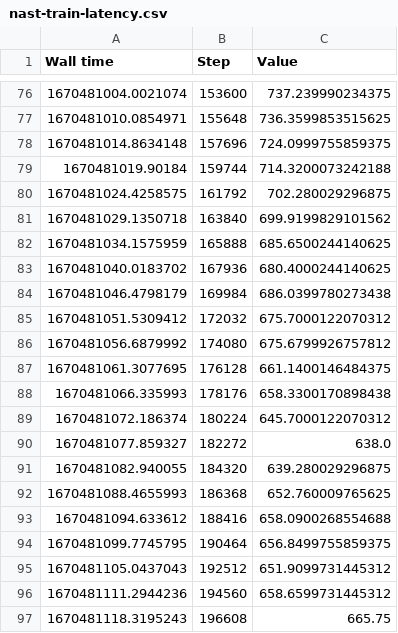
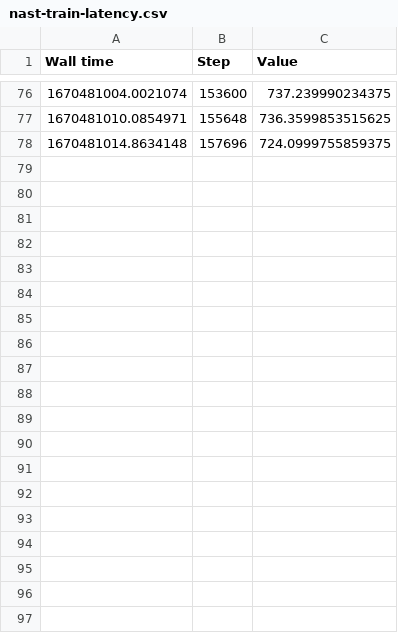
Before and after one commit to herywang/algorithm, a CSV file: simulation/exp-data/nast-train-latency.csv, drawn as a sheet; only a part is shown, gaps mark what is left out; the diff covers the shown part only.

```diff
--- a/simulation/exp-data/nast-train-latency.csv
+++ b/simulation/exp-data/nast-train-latency.csv
@@ -78,20 +78 @@ Wall time,Step,Value
 1670481014.8634148,157696,724.0999755859375
-1670481019.90184,159744,714.3200073242188
-1670481024.4258575,161792,702.280029296875
-1670481029.1350718,163840,699.9199829101562
-1670481034.1575959,165888,685.6500244140625
-1670481040.0183702,167936,680.4000244140625
-1670481046.4798179,169984,686.0399780273438
-1670481051.5309412,172032,675.7000122070312
-1670481056.6879992,174080,675.6799926757812
-1670481061.3077695,176128,661.1400146484375
-1670481066.335993,178176,658.3300170898438
-1670481072.186374,180224,645.7000122070312
-1670481077.859327,182272,638.0
-1670481082.940055,184320,639.280029296875
-1670481088.4655993,186368,652.760009765625
-1670481094.633612,188416,658.0900268554688
-1670481099.7745795,190464,656.8499755859375
-1670481105.0437043,192512,651.9099731445312
-1670481111.2944236,194560,658.6599731445312
-1670481118.3195243,196608,665.75
```
Also changed, not shown: 19 removed rows elsewhere in this file, simulation/exp-data/nast-train-latency-m=7.csv, 11 other files.
